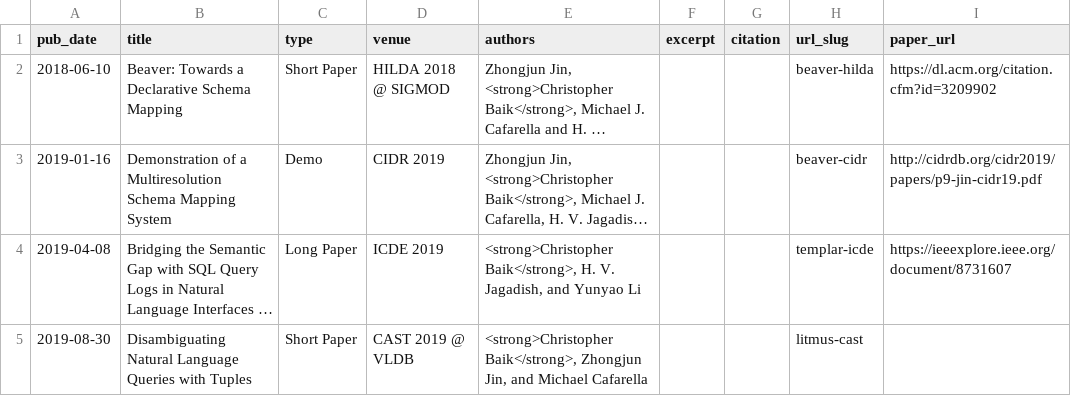
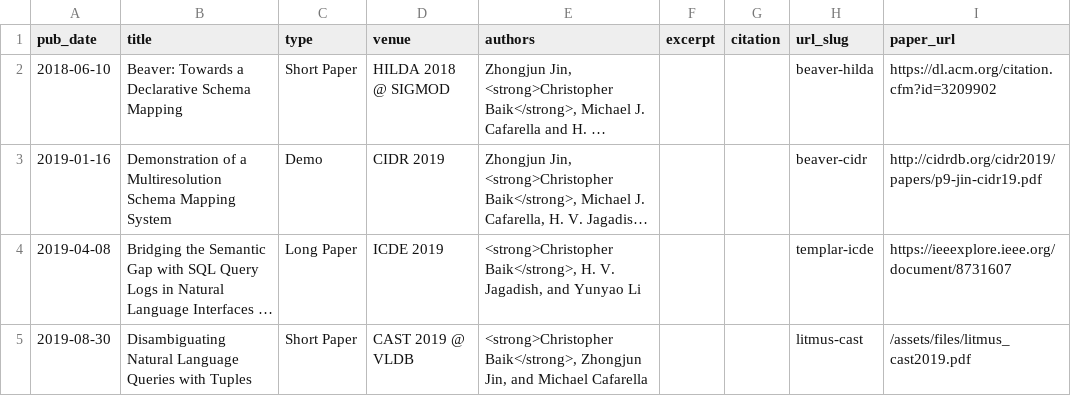
Before and after one commit to Calculus-1/calculus1.github.io, a TSV file: markdown_generator/publications.tsv, drawn as a sheet; long unchanged cells end in …; the diff names each change by its address in the sheet, - before the commit and + after, or states it on an @@ line.

Commit message:
add litmus cast 2019 file

```diff
--- a/markdown_generator/publications.tsv
+++ b/markdown_generator/publications.tsv
-I5 (paper_url): (empty)
+I5 (paper_url): /assets/files/litmus_cast2019.pdf
```
Also changed, not shown: 2 other files.
